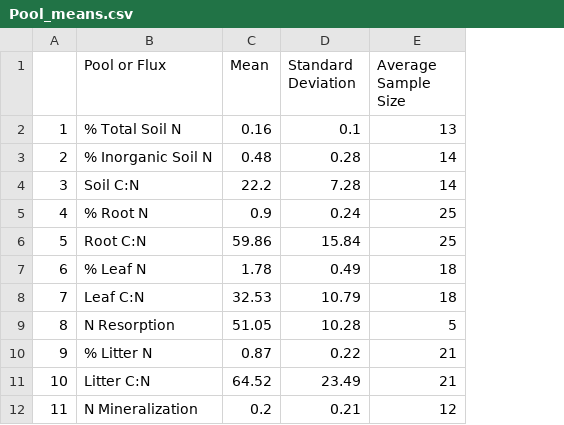
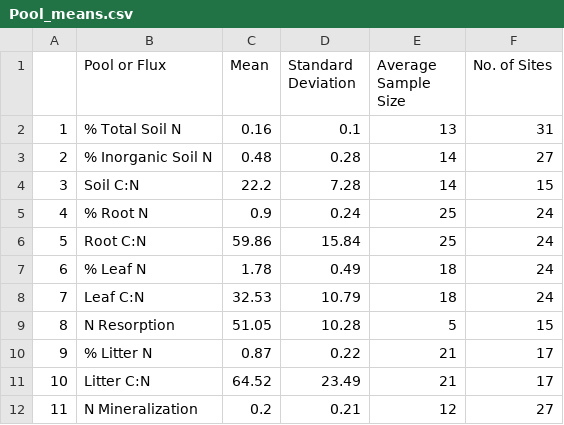
Before and after one commit to jhmatthes/NEON_NScaling, a CSV file: output/manuscript_figures/Pool_means.csv, drawn as a sheet; the diff names each change by its address in the sheet, - before the commit and + after, or states it on an @@ line.

Commit message:
finish main figures

```diff
--- a/output/manuscript_figures/Pool_means.csv
+++ b/output/manuscript_figures/Pool_means.csv
+column F (No. of Sites), rows 2-12: 31 | 27 | 15 | 24 | 24 | 24 | 24 | 15 | 17 | 17 | 27
```
Also changed, not shown: 6 other files.
